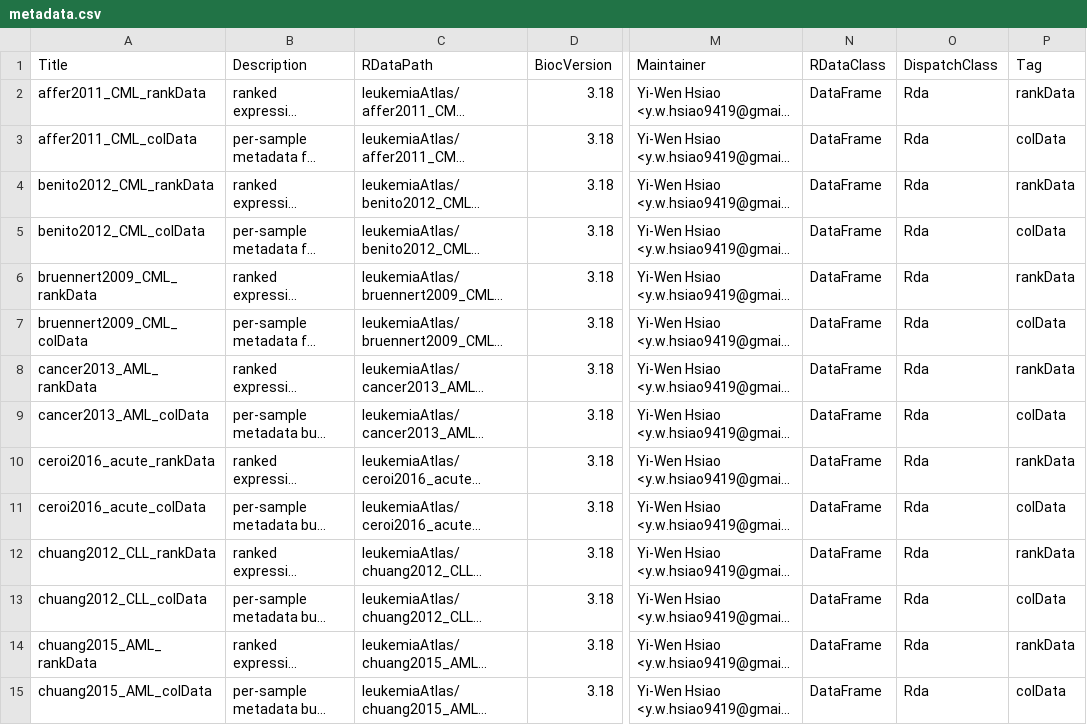
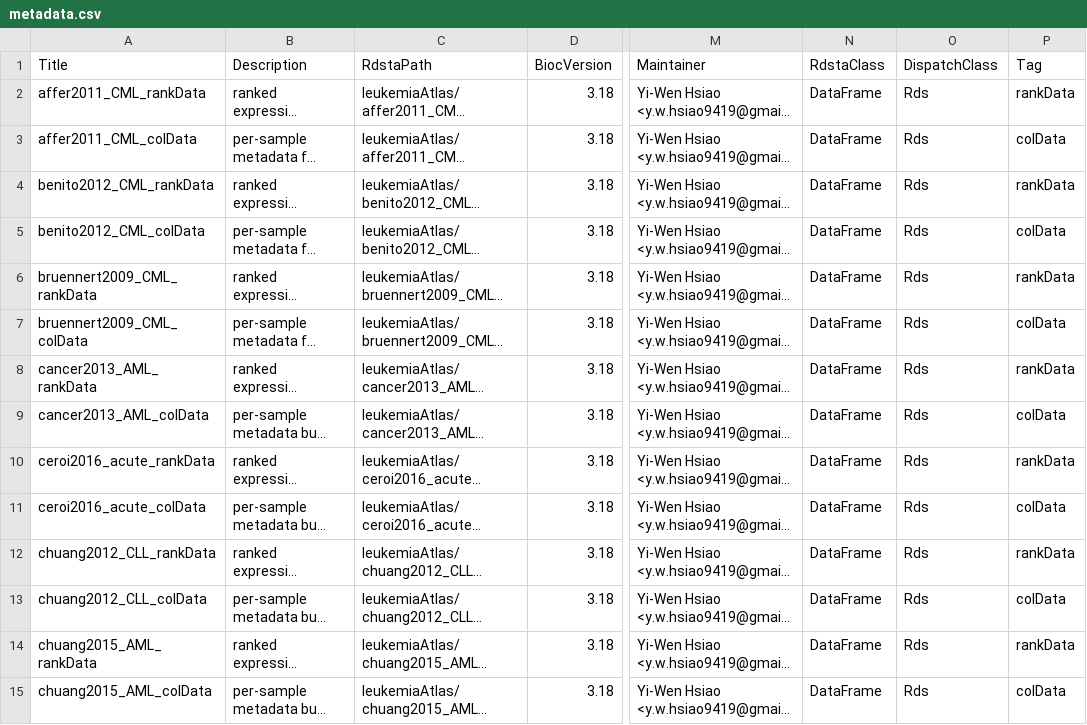
Before and after one commit to ywhsiao/leukemiaAtlas, a CSV file: inst/extdata/metadata.csv, drawn as a sheet; only a part is shown, gaps mark what is left out; long unchanged cells end in …; the diff covers the shown part only; the diff names each change by its address in the sheet, - before the commit and + after, or states it on an @@ line.

```diff
--- a/inst/extdata/metadata.csv
+++ b/inst/extdata/metadata.csv
-C1: RDataPath
+C1: RdstaPath
-N1: RDataClass
+N1: RdstaClass
-O2:O15 (DispatchClass): Rda
+O2:O15 (DispatchClass): Rds
```
Also changed, not shown: 64 edited cells elsewhere in this file, 1 other file.
